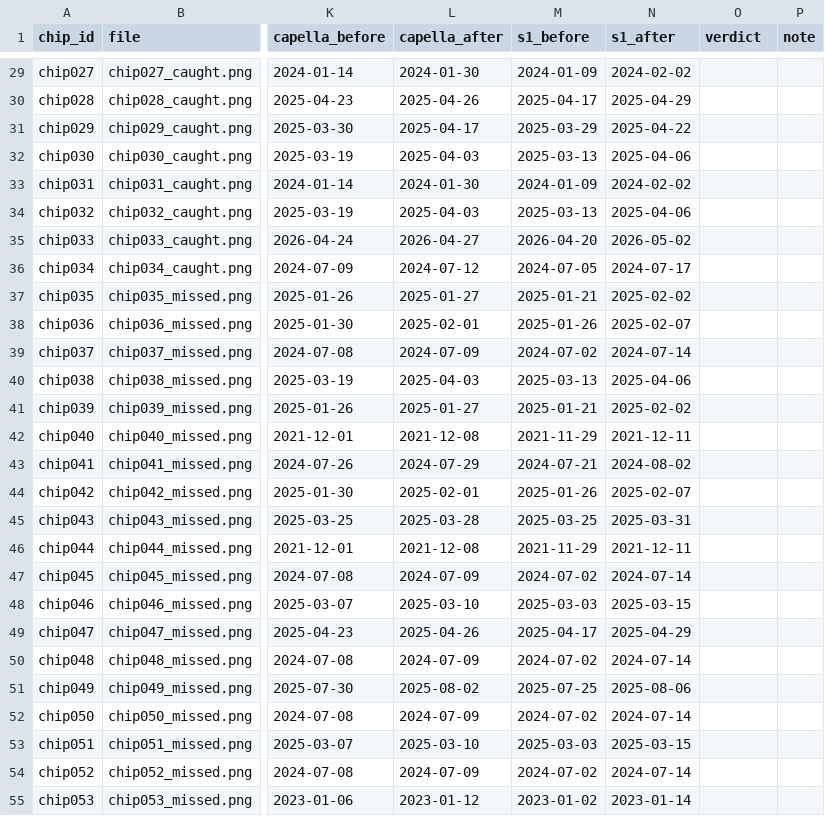
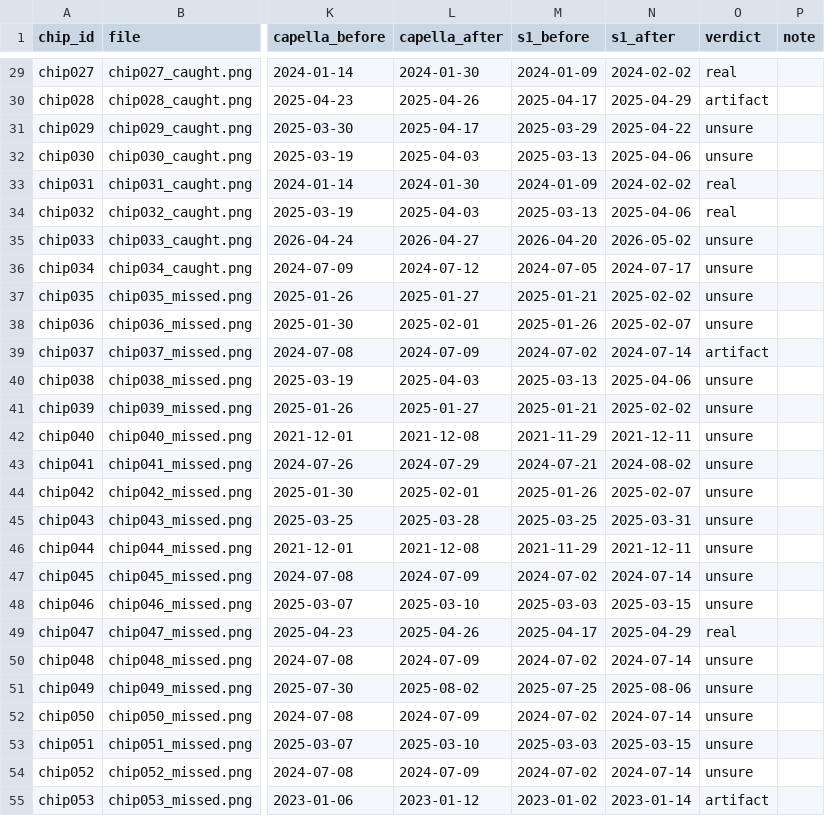
Before and after one commit to tristangrupp/sar-scaling, a CSV file: exp7_change_tasking/r2_spotcheck/chips.csv, drawn as a sheet; only a part is shown, gaps mark what is left out; the diff covers the shown part only; the diff names each change by its address in the sheet, - before the commit and + after, or states it on an @@ line.

```diff
--- a/exp7_change_tasking/r2_spotcheck/chips.csv
+++ b/exp7_change_tasking/r2_spotcheck/chips.csv
-O29 (verdict): (empty)
+O29 (verdict): real
-O30 (verdict): (empty)
+O30 (verdict): artifact
-O31:O32 (verdict): (empty)
+O31:O32 (verdict): unsure
-O33:O34 (verdict): (empty)
+O33:O34 (verdict): real
-O35:O38 (verdict): (empty)
+O35:O38 (verdict): unsure
-O39 (verdict): (empty)
+O39 (verdict): artifact
-O40:O48 (verdict): (empty)
+O40:O48 (verdict): unsure
-O49 (verdict): (empty)
+O49 (verdict): real
-O50:O54 (verdict): (empty)
+O50:O54 (verdict): unsure
-O55 (verdict): (empty)
+O55 (verdict): artifact
```
Also changed, not shown: 69 edited cells elsewhere in this file, exp8_feature_width/spotcheck.csv, exp9_cluster_tasking/spotcheck/looks.csv, 11 other files.
